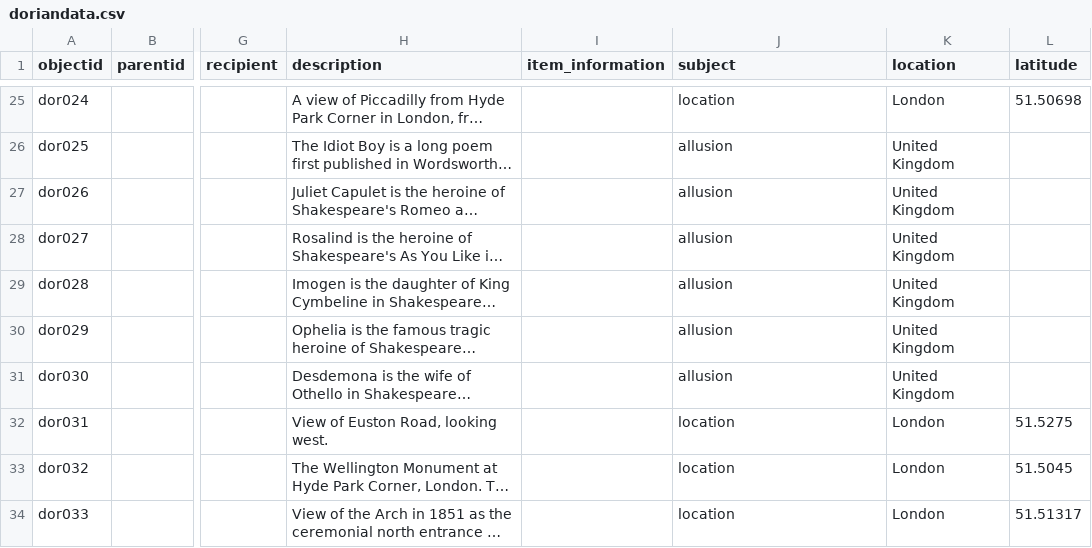
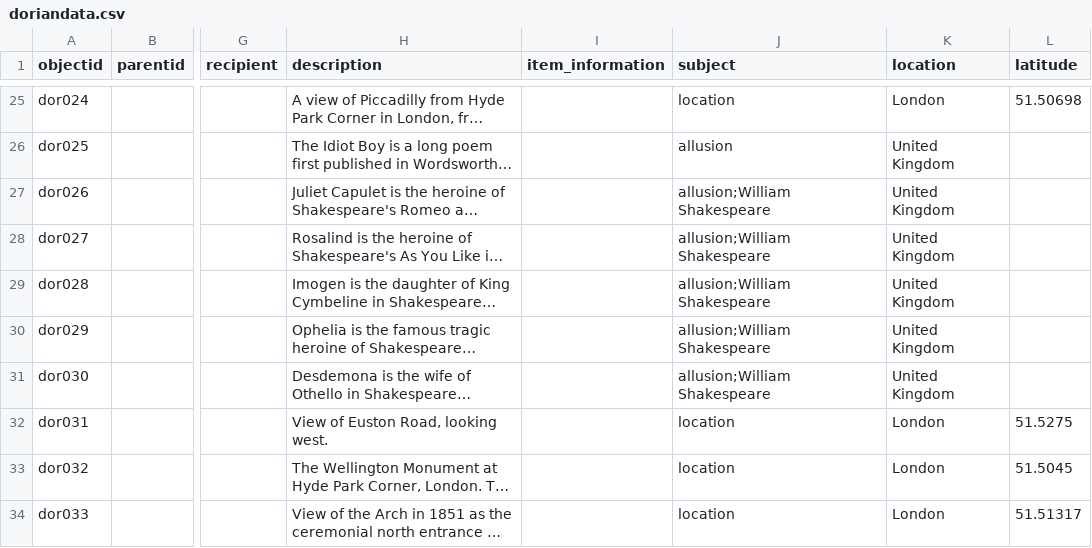
Before and after one commit to fortefairy/dorian-explorer, a CSV file: _data/doriandata.csv, drawn as a sheet; only a part is shown, gaps mark what is left out; long unchanged cells end in …; the diff covers the shown part only; the diff names each change by its address in the sheet, - before the commit and + after, or states it on an @@ line.

Commit message:
Update doriandata.csv

```diff
--- a/_data/doriandata.csv
+++ b/_data/doriandata.csv
-J27:J31 (subject): allusion
+J27:J31 (subject): allusion;William Shakespeare
```
Also changed, not shown: 34 edited cells elsewhere in this file.
